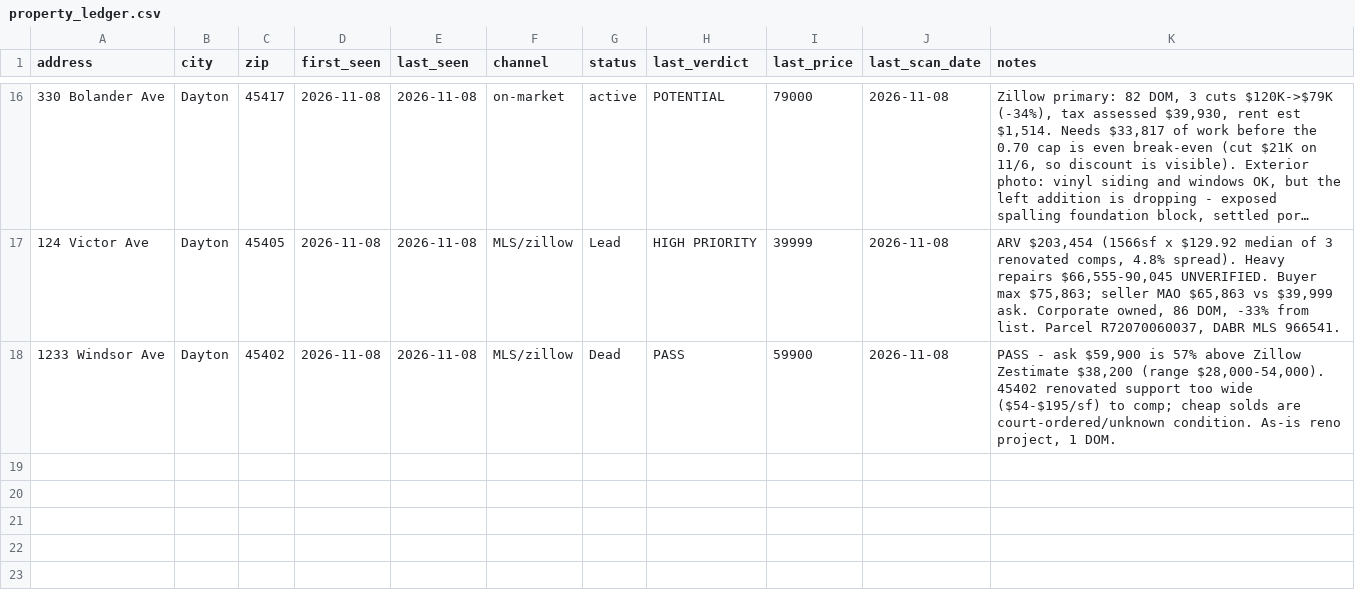
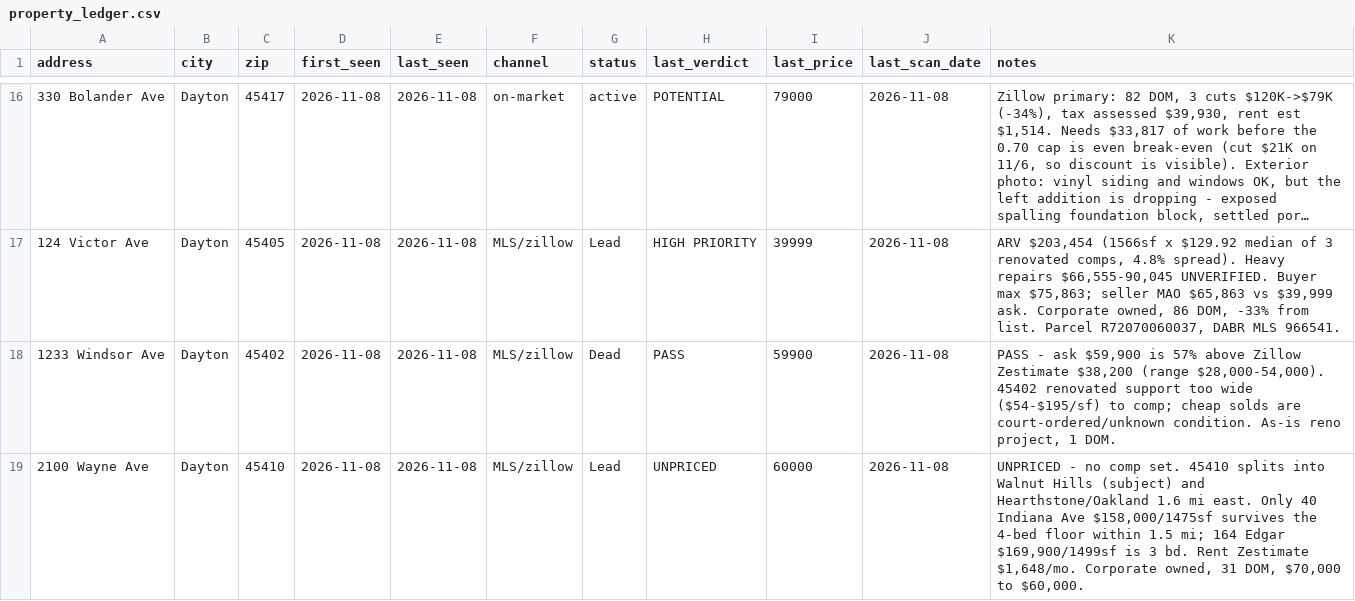
Before and after one commit to chidubemchinedu8-code/wholesale-realestate, a CSV file: state/property_ledger.csv, drawn as a sheet; only a part is shown, gaps mark what is left out; long unchanged cells end in ….

```diff
--- a/state/property_ledger.csv
+++ b/state/property_ledger.csv
@@ -18 +18,2 @@ address,city,zip,first_seen,last_seen,channel,status,last_verdict,last_price,las
 1233 Windsor Ave,Dayton,45402,2026-11-08,2026-11-08,MLS/zillow,Dead,PASS,59900,2026-11-08,"PASS - ask $59,900 is 57% above Zillow Zestimate $38,200 (range $28,000-54,000). 45402 renovated support too wide ($54-$195/sf) to comp; cheap solds are court-ordered/unknown condition. As-is reno project, 1 DOM."
+2100 Wayne Ave,Dayton,45410,2026-11-08,2026-11-08,MLS/zillow,Lead,UNPRICED,60000,2026-11-08,"UNPRICED - no comp set. 45410 splits into Walnut Hills (subject) and Hearthstone/Oakland 1.6 mi east. Only 40 Indiana Ave $158,000/1475sf survives the 4-bed floor within 1.5 mi; 164 Edgar $169,900/1499sf is 3 bd. Rent Zestimate $1,648/mo. Corporate owned, 31 DOM, $70,000 to $60,000."
```
Also changed, not shown: state/zip_ledger.csv, 1 other file.
